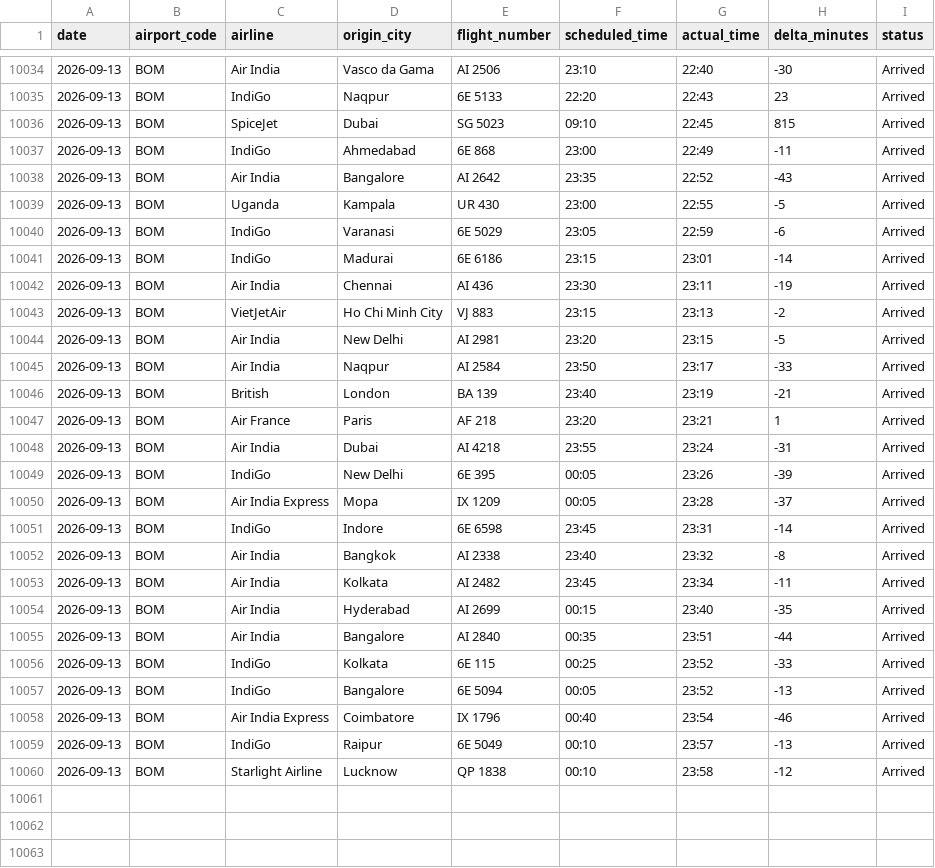
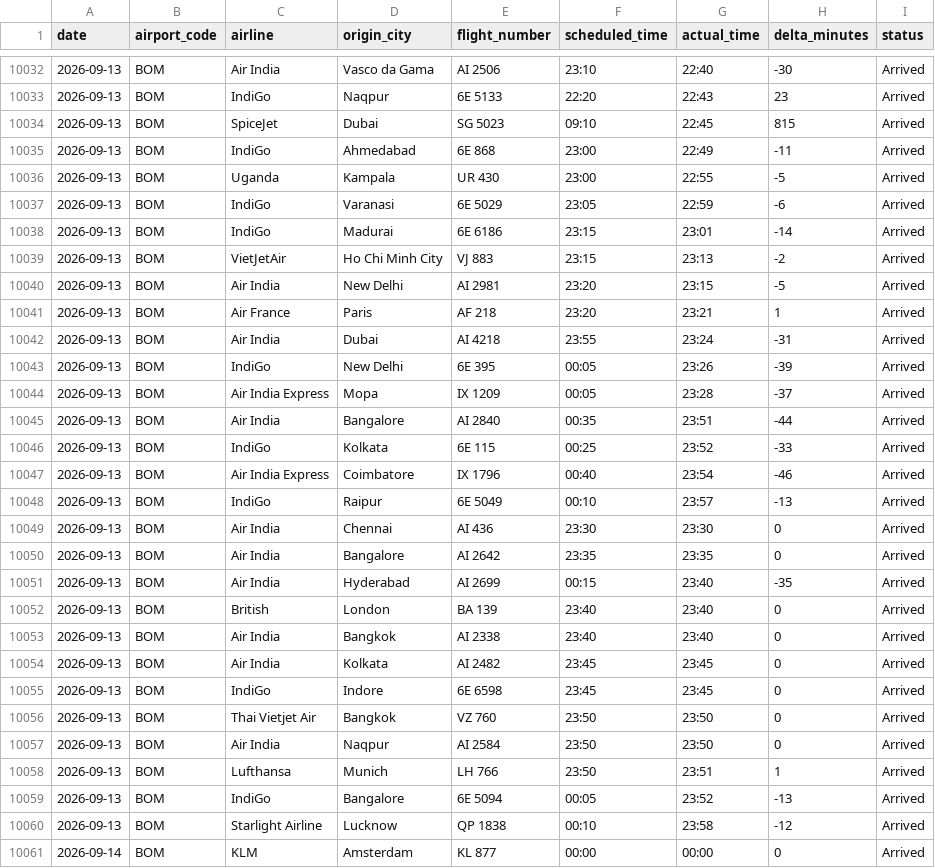
Before and after one commit to Ragadeepsai/Airport_Congestions_Analysis, a CSV file: data/flights_data_bom_adb.csv, drawn as a sheet; only a part is shown, gaps mark what is left out; the diff covers the shown part only.

```diff
--- a/data/flights_data_bom_adb.csv
+++ b/data/flights_data_bom_adb.csv
@@ -10037,3 +10035,2 @@ date,airport_code,airline,origin_city,flight_number,scheduled_time,actual_time,d
 2026-09-13,BOM,IndiGo,Ahmedabad,6E 868,23:00,22:49,-11,Arrived
-2026-09-13,BOM,Air India,Bangalore,AI 2642,23:35,22:52,-43,Arrived
 2026-09-13,BOM,Uganda,Kampala,UR 430,23:00,22:55,-5,Arrived
@@ -10041,7 +10038,4 @@ date,airport_code,airline,origin_city,flight_number,scheduled_time,actual_time,d
 2026-09-13,BOM,IndiGo,Madurai,6E 6186,23:15,23:01,-14,Arrived
-2026-09-13,BOM,Air India,Chennai,AI 436,23:30,23:11,-19,Arrived
 2026-09-13,BOM,VietJetAir,Ho Chi Minh City,VJ 883,23:15,23:13,-2,Arrived
 2026-09-13,BOM,Air India,New Delhi,AI 2981,23:20,23:15,-5,Arrived
-2026-09-13,BOM,Air India,Naqpur,AI 2584,23:50,23:17,-33,Arrived
-2026-09-13,BOM,British,London,BA 139,23:40,23:19,-21,Arrived
 2026-09-13,BOM,Air France,Paris,AF 218,23:20,23:21,1,Arrived
@@ -10050,11 +10044,18 @@ date,airport_code,airline,origin_city,flight_number,scheduled_time,actual_time,d
 2026-09-13,BOM,Air India Express,Mopa,IX 1209,00:05,23:28,-37,Arrived
-2026-09-13,BOM,IndiGo,Indore,6E 6598,23:45,23:31,-14,Arrived
-2026-09-13,BOM,Air India,Bangkok,AI 2338,23:40,23:32,-8,Arrived
-2026-09-13,BOM,Air India,Kolkata,AI 2482,23:45,23:34,-11,Arrived
-2026-09-13,BOM,Air India,Hyderabad,AI 2699,00:15,23:40,-35,Arrived
 2026-09-13,BOM,Air India,Bangalore,AI 2840,00:35,23:51,-44,Arrived
 2026-09-13,BOM,IndiGo,Kolkata,6E 115,00:25,23:52,-33,Arrived
-2026-09-13,BOM,IndiGo,Bangalore,6E 5094,00:05,23:52,-13,Arrived
 2026-09-13,BOM,Air India Express,Coimbatore,IX 1796,00:40,23:54,-46,Arrived
 2026-09-13,BOM,IndiGo,Raipur,6E 5049,00:10,23:57,-13,Arrived
+2026-09-13,BOM,Air India,Chennai,AI 436,23:30,23:30,0,Arrived
+2026-09-13,BOM,Air India,Bangalore,AI 2642,23:35,23:35,0,Arrived
+2026-09-13,BOM,Air India,Hyderabad,AI 2699,00:15,23:40,-35,Arrived
+2026-09-13,BOM,British,London,BA 139,23:40,23:40,0,Arrived
+2026-09-13,BOM,Air India,Bangkok,AI 2338,23:40,23:40,0,Arrived
+2026-09-13,BOM,Air India,Kolkata,AI 2482,23:45,23:45,0,Arrived
+2026-09-13,BOM,IndiGo,Indore,6E 6598,23:45,23:45,0,Arrived
+2026-09-13,BOM,Thai Vietjet Air,Bangkok,VZ 760,23:50,23:50,0,Arrived
+2026-09-13,BOM,Air India,Naqpur,AI 2584,23:50,23:50,0,Arrived
+2026-09-13,BOM,Lufthansa,Munich,LH 766,23:50,23:51,1,Arrived
+2026-09-13,BOM,IndiGo,Bangalore,6E 5094,00:05,23:52,-13,Arrived
 2026-09-13,BOM,Starlight Airline,Lucknow,QP 1838,00:10,23:58,-12,Arrived
+2026-09-14,BOM,KLM,Amsterdam,KL 877,00:00,00:00,0,Arrived
```
Also changed, not shown: 2 removed rows elsewhere in this file.
